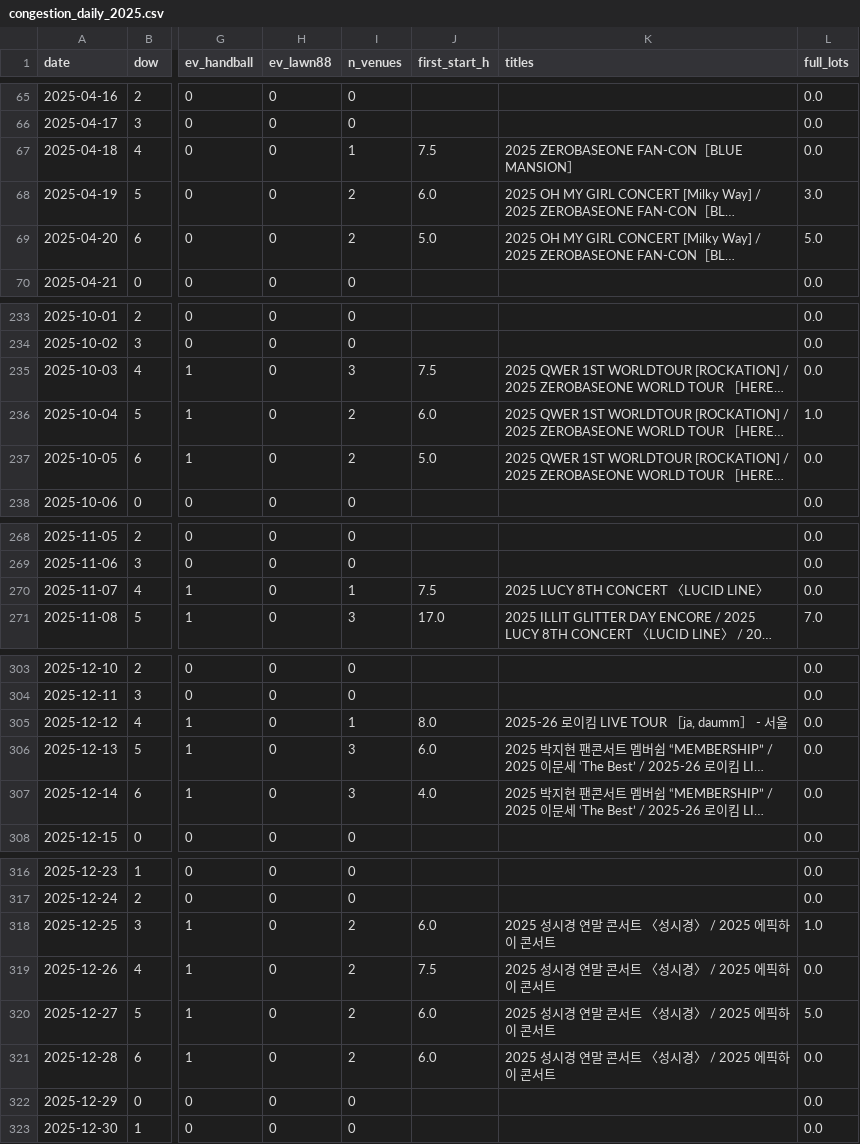
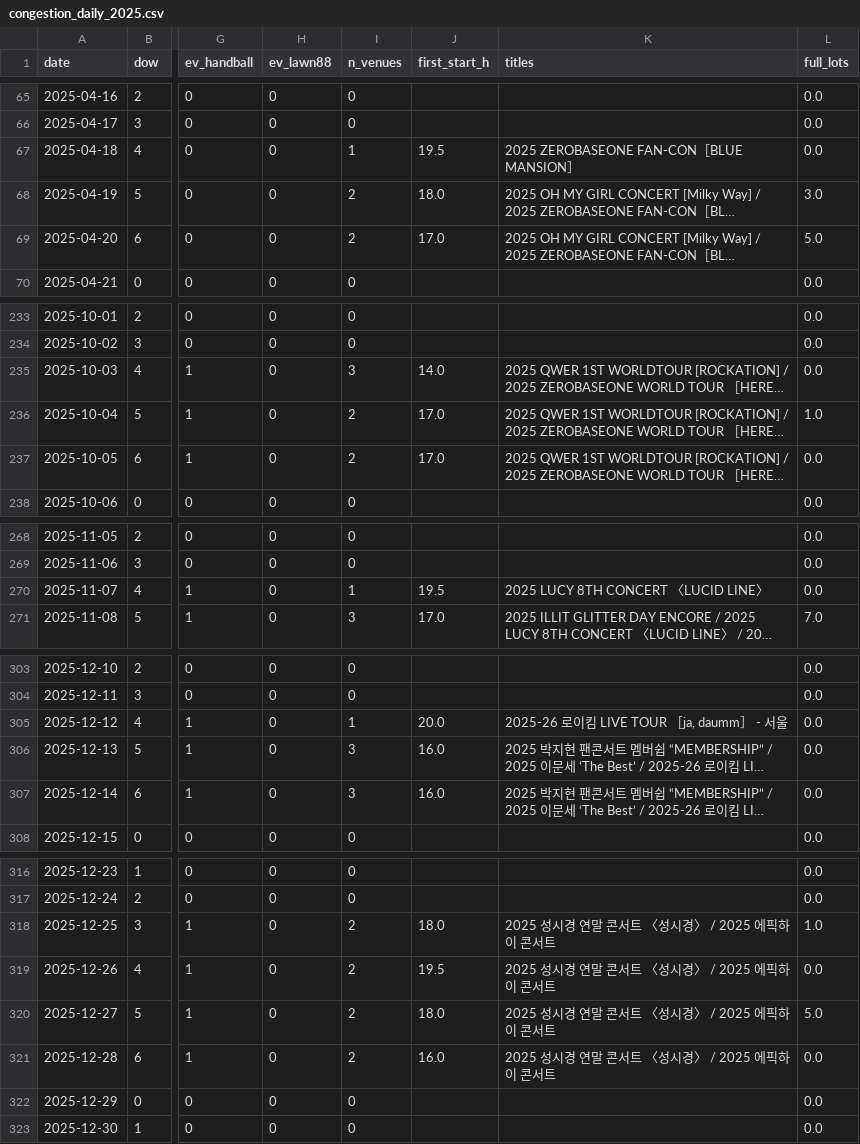
Before and after one commit to lee2017-bit/olpark-easy-visit, a CSV file: data/processed/congestion_daily_2025.csv, drawn as a sheet; only a part is shown, gaps mark what is left out; long unchanged cells end in …; the diff names each change by its address in the sheet, - before the commit and + after, or states it on an @@ line.

```diff
--- a/data/processed/congestion_daily_2025.csv
+++ b/data/processed/congestion_daily_2025.csv
-J67 (first_start_h): 7.5
+J67 (first_start_h): 19.5
-J68 (first_start_h): 6.0
+J68 (first_start_h): 18.0
-J69 (first_start_h): 5.0
+J69 (first_start_h): 17.0
-J235 (first_start_h): 7.5
+J235 (first_start_h): 14.0
-J236 (first_start_h): 6.0
+J236 (first_start_h): 17.0
-J237 (first_start_h): 5.0
+J237 (first_start_h): 17.0
-J270 (first_start_h): 7.5
+J270 (first_start_h): 19.5
-J305 (first_start_h): 8.0
+J305 (first_start_h): 20.0
-J306 (first_start_h): 6.0
+J306 (first_start_h): 16.0
-J307 (first_start_h): 4.0
+J307 (first_start_h): 16.0
-J318 (first_start_h): 6.0
+J318 (first_start_h): 18.0
-J319 (first_start_h): 7.5
+J319 (first_start_h): 19.5
-J320 (first_start_h): 6.0
+J320 (first_start_h): 18.0
-J321 (first_start_h): 6.0
+J321 (first_start_h): 16.0
```
Also changed, not shown: data/processed/daily_2025_inout.csv, data/processed/full_predict_days.csv, 7 other files.
